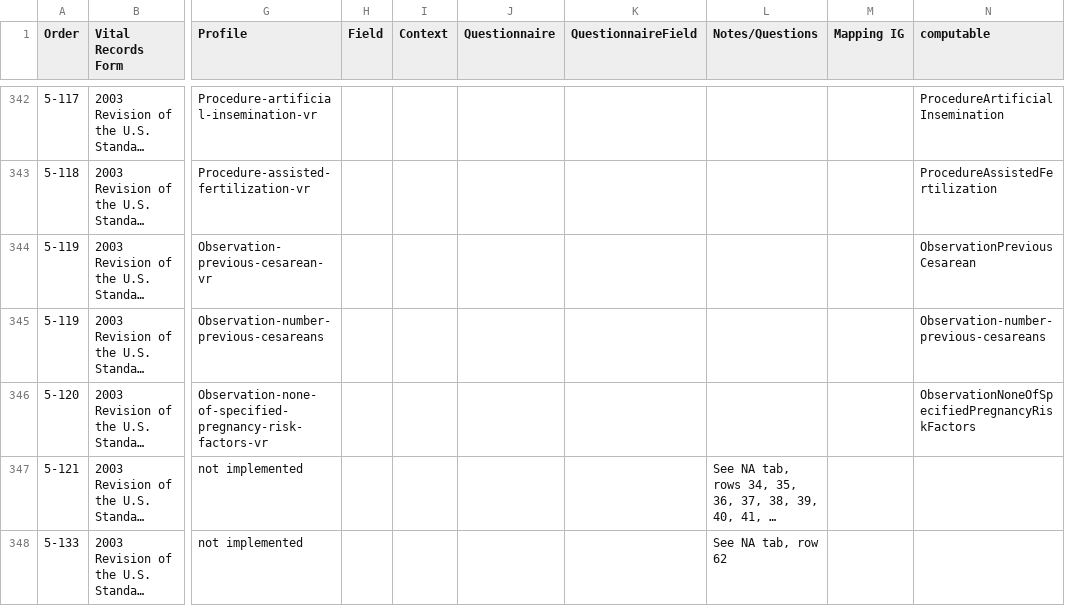
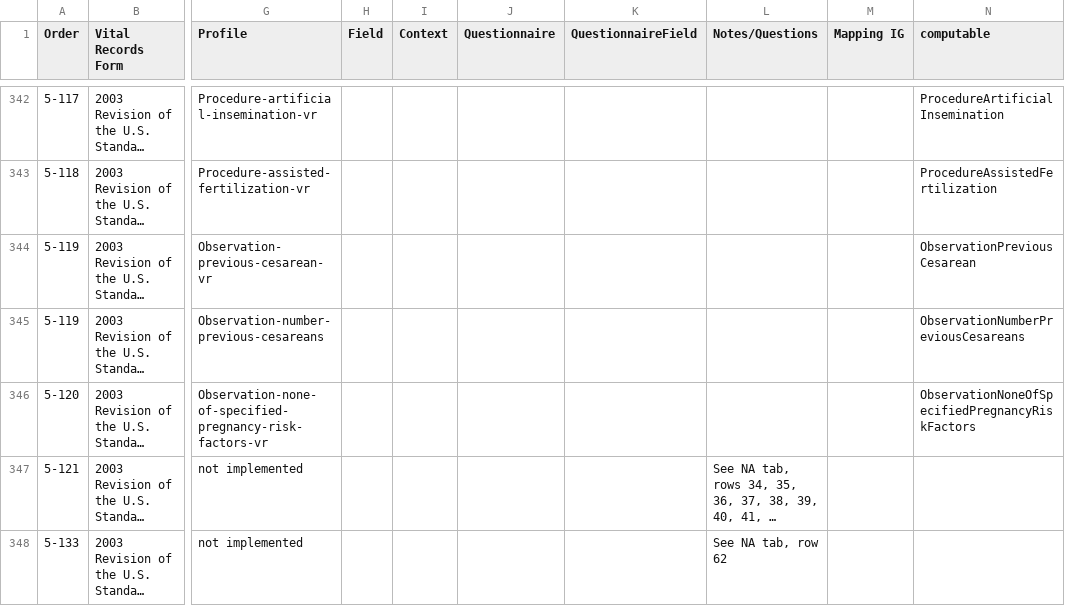
Before and after one commit to HL7/fhir-bfdr, a CSV file: input/mapping/BFDR_Forms_Mapping.csv, drawn as a sheet; only a part is shown, gaps mark what is left out; long unchanged cells end in …; the diff names each change by its address in the sheet, - before the commit and + after, or states it on an @@ line.

Commit message:
number cesareans name update

```diff
--- a/input/mapping/BFDR_Forms_Mapping.csv
+++ b/input/mapping/BFDR_Forms_Mapping.csv
-N345 (computable): Observation-number-previous-cesareans
+N345 (computable): ObservationNumberPreviousCesareans
```
Also changed, not shown: 1 other file.
